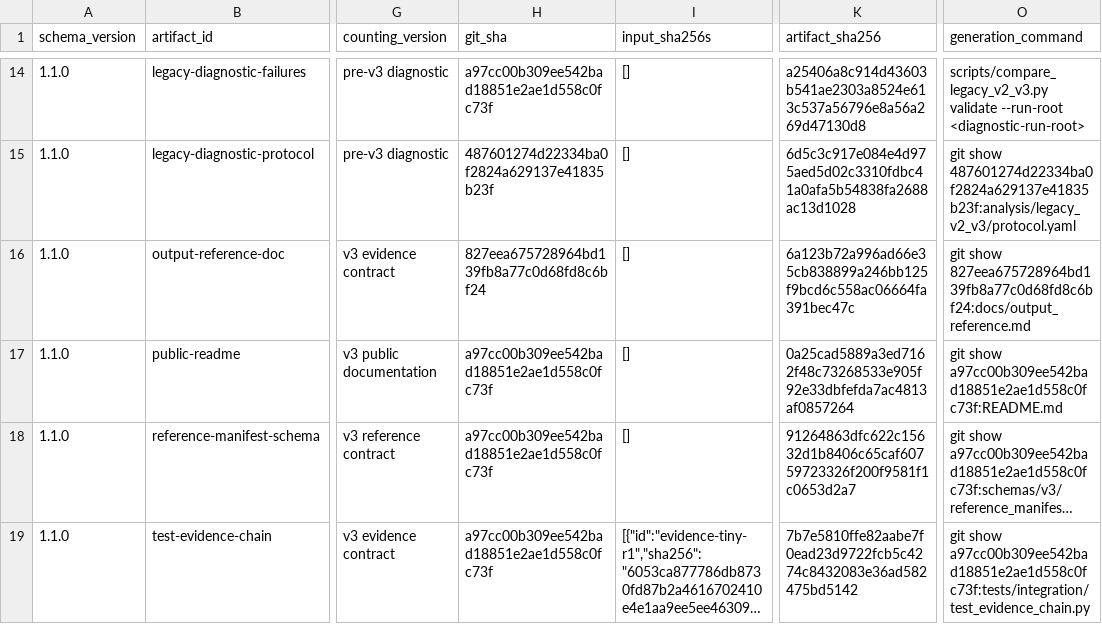
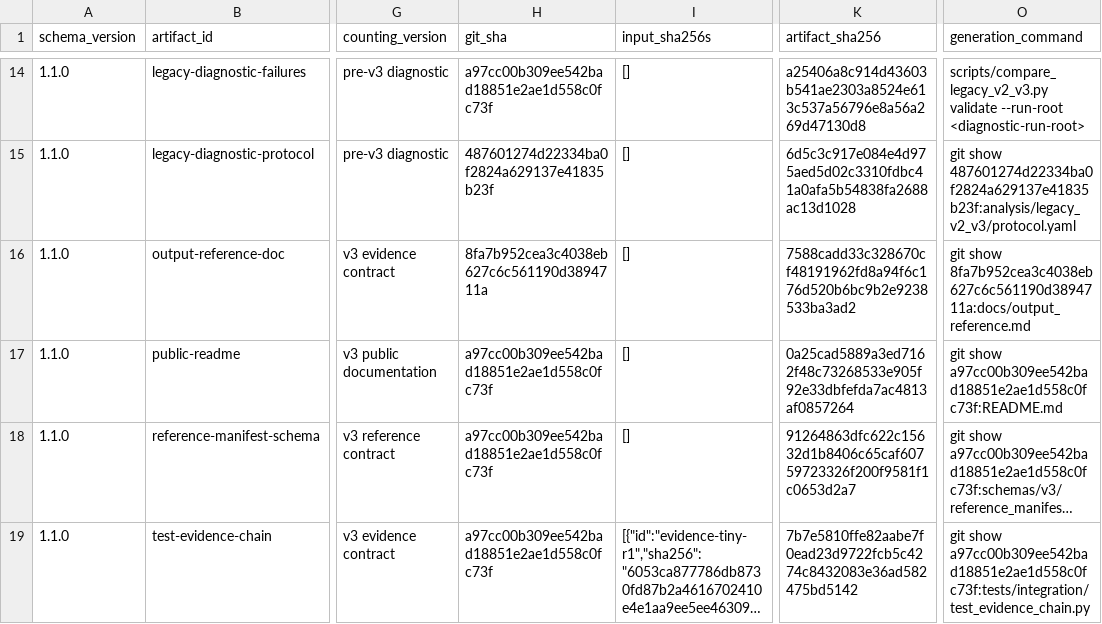
Before and after one commit to mdmanurung/ViralScan, a TSV file: analysis/v3_artifact_inventory.tsv, drawn as a sheet; only a part is shown, gaps mark what is left out; long unchanged cells end in …; the diff names each change by its address in the sheet, - before the commit and + after, or states it on an @@ line.

```diff
--- a/analysis/v3_artifact_inventory.tsv
+++ b/analysis/v3_artifact_inventory.tsv
-H16 (git_sha): 827eea675728964bd139fb8a77c0d68fd8c6bf24
+H16 (git_sha): 8fa7b952cea3c4038eb627c6c561190d3894711a
-K16 (artifact_sha256): 6a123b72a996ad66e35cb838899a246bb125f9bcd6c558ac06664fa391bec47c
+K16 (artifact_sha256): 7588cadd33c328670cf48191962fd8a94f6c176d520b6bc9b2e9238533ba3ad2
-O16 (generation_command): git show 827eea675728964bd139fb8a77c0d68fd8c6bf24:docs/output_reference.md
+O16 (generation_command): git show 8fa7b952cea3c4038eb627c6c561190d3894711a:docs/output_reference.md
```
